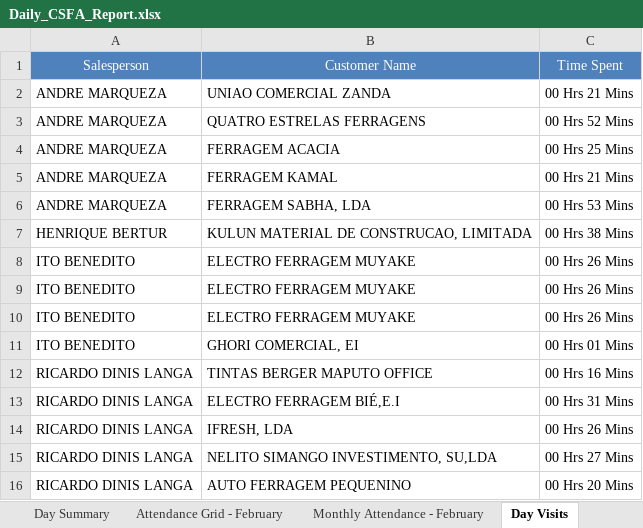
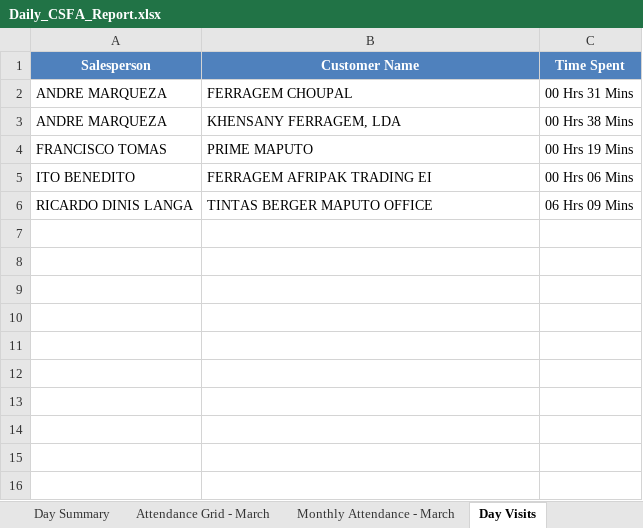
Before and after one commit to guruwalker/csfa-daily-report, an Excel workbook: Daily_CSFA_Report.xlsx, sheet Day Visits, drawn as a sheet; values as stored, in another font and other column widths than the file's, no borders; removed rows and columns are numbered as before the commit, all else as after; the diff names each change by its address in the sheet, - before the commit and + after, or states it on an @@ line.

```diff
--- a/Daily_CSFA_Report.xlsx (sheet Day Visits)
+++ b/Daily_CSFA_Report.xlsx (sheet Day Visits)
-sheet tab: Attendance Grid - February
+sheet tab: Attendance Grid - March
-sheet tab: Monthly Attendance - February
+sheet tab: Monthly Attendance - March
-A1:C1 bold: off
+A1:C1 bold: on
-row 2: ANDRE MARQUEZA | UNIAO COMERCIAL ZANDA | 00 Hrs 21 Mins
-row 3: ANDRE MARQUEZA | QUATRO ESTRELAS FERRAGENS | 00 Hrs 52 Mins
-row 4: ANDRE MARQUEZA | FERRAGEM ACACIA | 00 Hrs 25 Mins
-B2 (Customer Name): FERRAGEM KAMAL
+B2 (Customer Name): FERRAGEM CHOUPAL
-C2 (Time Spent): 00 Hrs 21 Mins
+C2 (Time Spent): 00 Hrs 31 Mins
-B3 (Customer Name): FERRAGEM SABHA, LDA
+B3 (Customer Name): KHENSANY FERRAGEM, LDA
-C3 (Time Spent): 00 Hrs 53 Mins
+C3 (Time Spent): 00 Hrs 38 Mins
-row 7: HENRIQUE BERTUR | KULUN MATERIAL DE CONSTRUCAO, LIMITADA | 00 Hrs 38 Mins
-row 8: ITO BENEDITO | ELECTRO FERRAGEM MUYAKE | 00 Hrs 26 Mins
-row 9: ITO BENEDITO | ELECTRO FERRAGEM MUYAKE | 00 Hrs 26 Mins
+row 4: FRANCISCO TOMAS | PRIME MAPUTO | 00 Hrs 19 Mins
-B5 (Customer Name): ELECTRO FERRAGEM MUYAKE
+B5 (Customer Name): FERRAGEM AFRIPAK TRADING EI
-C5 (Time Spent): 00 Hrs 26 Mins
+C5 (Time Spent): 00 Hrs 06 Mins
-row 11: ITO BENEDITO | GHORI COMERCIAL, EI | 00 Hrs 01 Mins
-C6 (Time Spent): 00 Hrs 16 Mins
+C6 (Time Spent): 06 Hrs 09 Mins
-row 13: RICARDO DINIS LANGA | ELECTRO FERRAGEM BIÉ,E.I | 00 Hrs 31 Mins
-row 14: RICARDO DINIS LANGA | IFRESH, LDA | 00 Hrs 26 Mins
-row 15: RICARDO DINIS LANGA | NELITO SIMANGO INVESTIMENTO, SU,LDA | 00 Hrs 27 Mins
-row 16: RICARDO DINIS LANGA | AUTO FERRAGEM PEQUENINO | 00 Hrs 20 Mins
```
Also changed, not shown: sheet Attendance Grid - March, sheet Day Summary, sheet Monthly Attendance - March, 4 other files.
